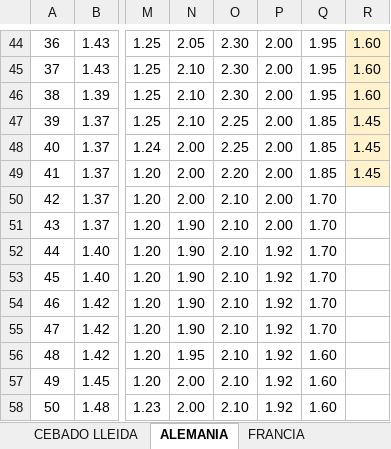
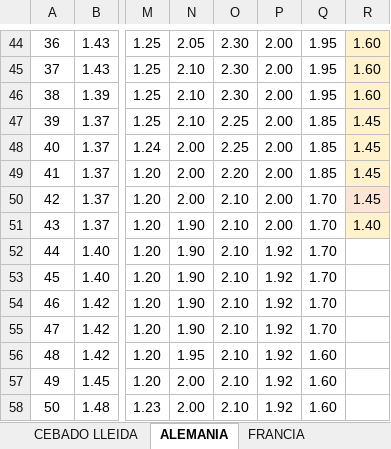
Before and after one commit to agenteporcinogj-alt/porcino-lonja, an Excel workbook: data/master.xlsx, sheet ALEMANIA, drawn as a sheet; only a part is shown, gaps mark what is left out; values as stored, in another font and other column widths than the file's, no borders; charts and pictures not drawn; the diff names each change by its address in the sheet, - before the commit and + after, or states it on an @@ line.

```diff
--- a/data/master.xlsx (sheet ALEMANIA)
+++ b/data/master.xlsx (sheet ALEMANIA)
-R50: (empty)
+R50: 1.45
-R50 fill: none
+R50 fill: #FCE4D6
-R51: (empty)
+R51: 1.40
-R51 fill: none
+R51 fill: #FFF2CC
```
Also changed, not shown: sheet FRANCIA, 2 other files.
